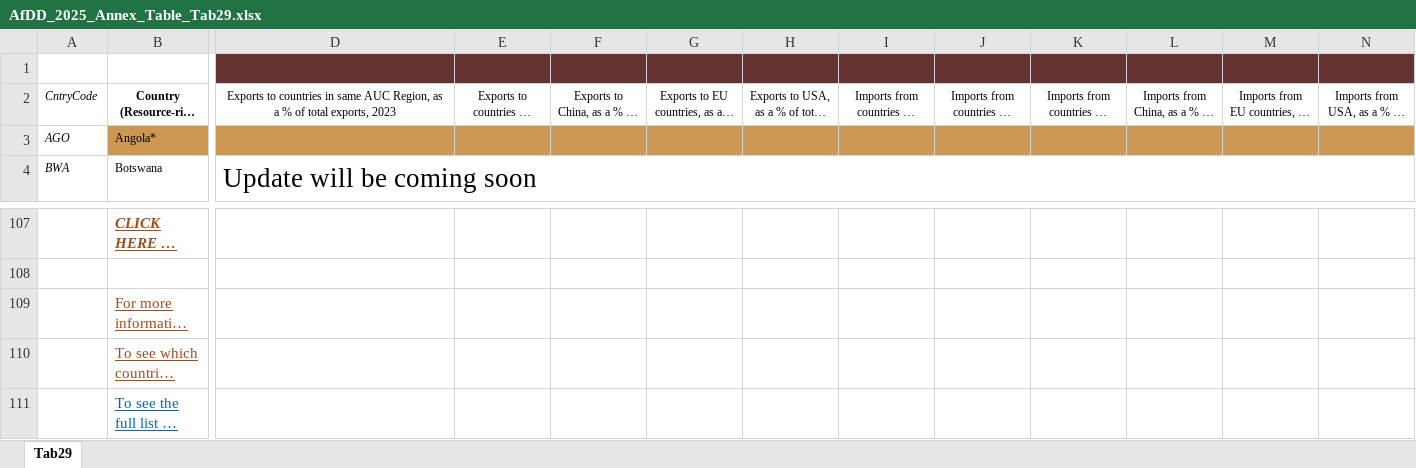
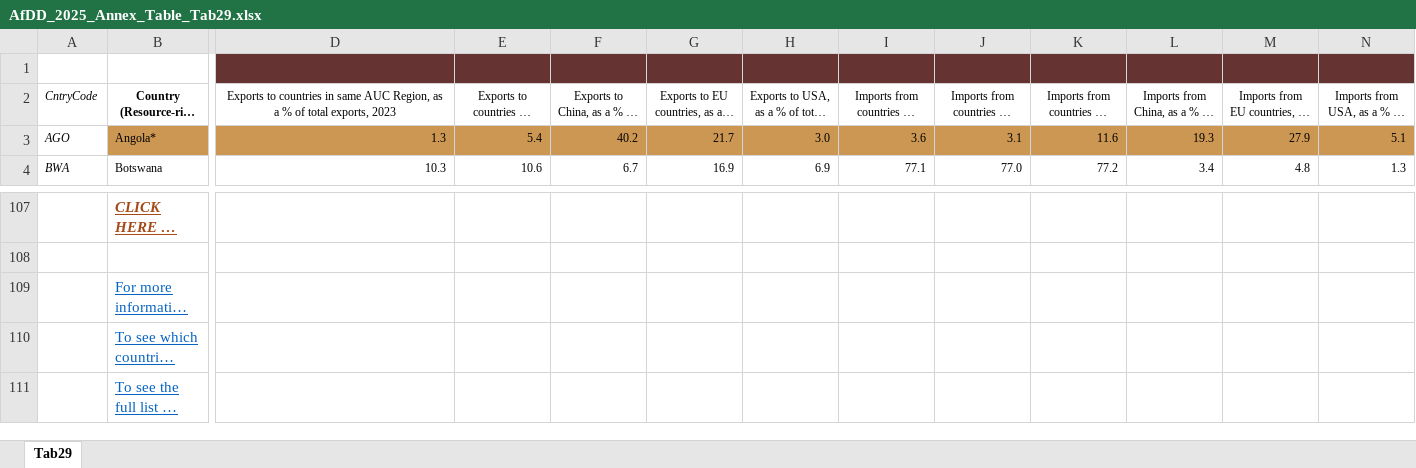
Before and after one commit to AfDD-DDAf/AfDD-DDAf-2025, an Excel workbook: AfDD_2025_Annex_Table_Tab29.xlsx, sheet Tab29, drawn as a sheet; only a part is shown, gaps mark what is left out; long unchanged cells end in …; values as stored, in another font and other column widths than the file's, no borders; the diff covers the shown part only; the diff names each change by its address in the sheet, - before the commit and + after, or states it on an @@ line.

```diff
--- a/AfDD_2025_Annex_Table_Tab29.xlsx (sheet Tab29)
+++ b/AfDD_2025_Annex_Table_Tab29.xlsx (sheet Tab29)
-D3: (empty)
+D3: 1.3
-E3: (empty)
+E3: 5.4
-F3: (empty)
+F3: 40.2
-G3: (empty)
+G3: 21.7
-H3: (empty)
+H3: 3.0
-I3: (empty)
+I3: 3.6
-J3: (empty)
+J3: 3.1
-K3: (empty)
+K3: 11.6
-L3: (empty)
+L3: 19.3
-M3: (empty)
+M3: 27.9
-N3: (empty)
+N3: 5.1
-D4: Update will be coming soon
+D4: 10.3
@@ D4 text size: smaller, alignment: left → right @@
-D4:O7 merged
-E4: (empty)
+E4: 10.6
-F4: (empty)
+F4: 6.7
-G4: (empty)
+G4: 16.9
-H4: (empty)
+H4: 6.9
-I4: (empty)
+I4: 77.1
-J4: (empty)
+J4: 77.0
-K4: (empty)
+K4: 77.2
-L4: (empty)
+L4: 3.4
-M4: (empty)
+M4: 4.8
-N4: (empty)
+N4: 1.3
-B109:B110 text colour: #A54917
+B109:B110 text colour: #0563C1
```
Also changed, not shown: 1514 edited cells elsewhere in this sheet, AfDD_2025_Annex_Table_Tab21.xlsx, AfDD_2025_Annex_Table_Tab28.xlsx, 14 other files.
